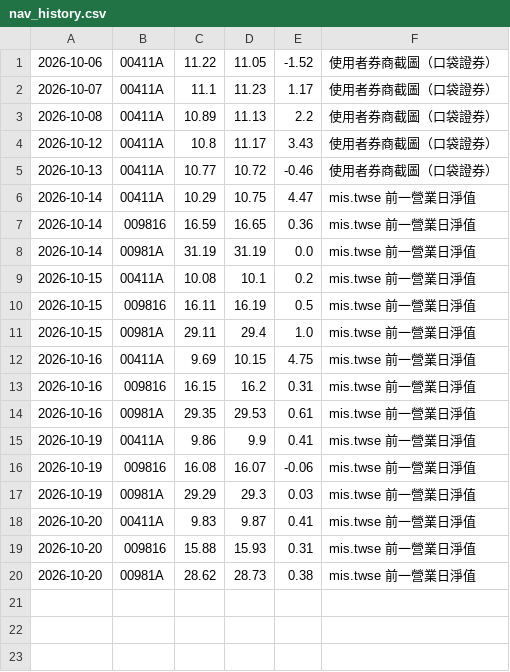
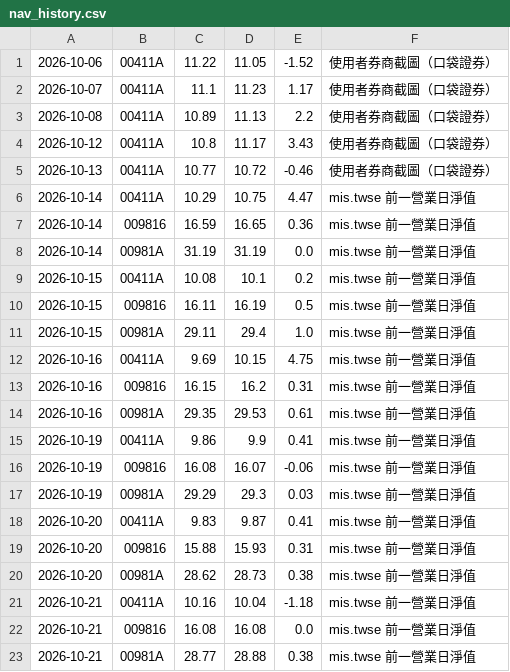
Before and after one commit to chaper123/market-data, a CSV file: data/tw/nav_history.csv, drawn as a sheet.

```diff
--- a/data/tw/nav_history.csv
+++ b/data/tw/nav_history.csv
@@ -20 +20,4 @@
 2026-10-20,00981A,28.62,28.73,0.38,mis.twse 前一營業日淨值
+2026-10-21,00411A,10.16,10.04,-1.18,mis.twse 前一營業日淨值
+2026-10-21,009816,16.08,16.08,0.0,mis.twse 前一營業日淨值
+2026-10-21,00981A,28.77,28.88,0.38,mis.twse 前一營業日淨值
```
Also changed, not shown: data/fx/usdtwd_mid.csv, data/macro/GOLD.csv, 23 other files.
